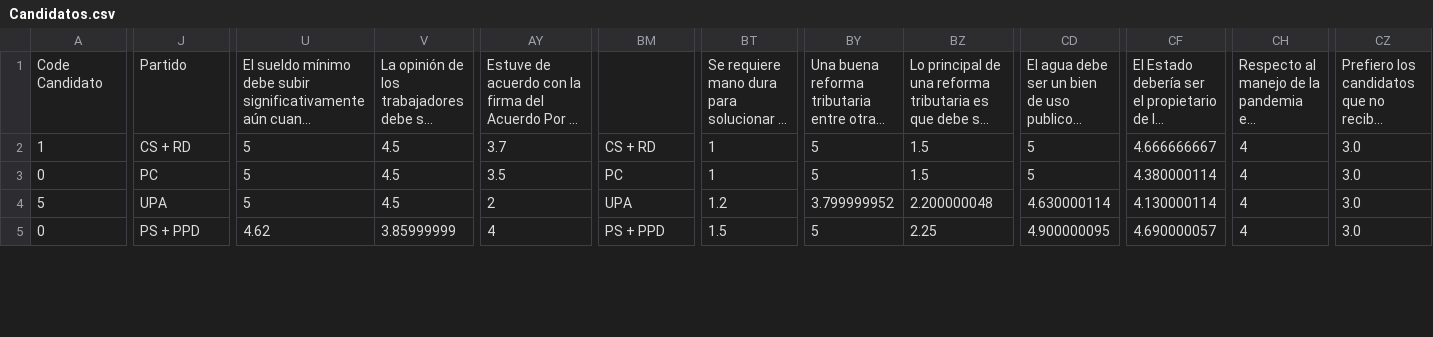
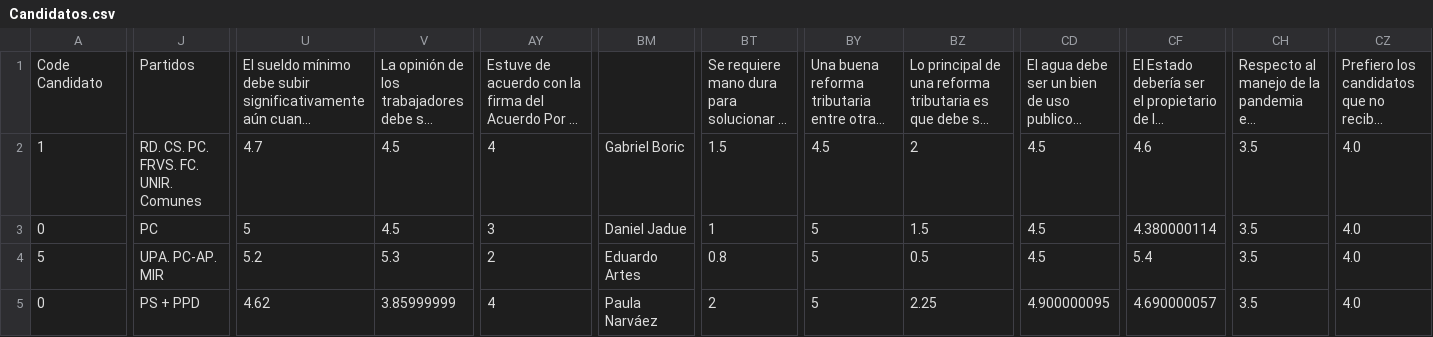
Before and after one commit to setinfospa/brujula-constituyente, a CSV file: src/database/Candidatos.csv, drawn as a sheet; only a part is shown, gaps mark what is left out; long unchanged cells end in …; the diff covers the shown part only; the diff names each change by its address in the sheet, - before the commit and + after, or states it on an @@ line.

```diff
--- a/src/database/Candidatos.csv
+++ b/src/database/Candidatos.csv
-J1: Partido
+J1: Partidos
-J2: CS + RD
+J2: RD. CS. PC. FRVS. FC. UNIR. Comunes
-U2: 5
+U2: 4.7
-AY2: 3.7
+AY2: 4
-BM2: CS + RD
+BM2: Gabriel Boric
-BT2: 1
+BT2: 1.5
-BY2: 5
+BY2: 4.5
-BZ2: 1.5
+BZ2: 2
-CD2:CD3: 5
+CD2:CD3: 4.5
-CF2: 4.666666667
+CF2: 4.6
-CH2:CH5: 4
+CH2:CH5: 3.5
-CZ2:CZ5: 3.0
+CZ2:CZ5: 4.0
-AY3: 3.5
+AY3: 3
-BM3: PC
+BM3: Daniel Jadue
-J4: UPA
+J4: UPA. PC-AP. MIR
-U4: 5
+U4: 5.2
-V4: 4.5
+V4: 5.3
-BM4: UPA
+BM4: Eduardo Artes
-BT4: 1.2
+BT4: 0.8
-BY4: 3.799999952
+BY4: 5
-BZ4: 2.200000048
+BZ4: 0.5
-CD4: 4.630000114
+CD4: 4.5
-CF4: 4.130000114
+CF4: 5.4
-BM5: PS + PPD
+BM5: Paula Narváez
-BT5: 1.5
+BT5: 2
```
Also changed, not shown: 68 edited cells elsewhere in this file, src/public/csv/preguntas.csv, 5 other files.
